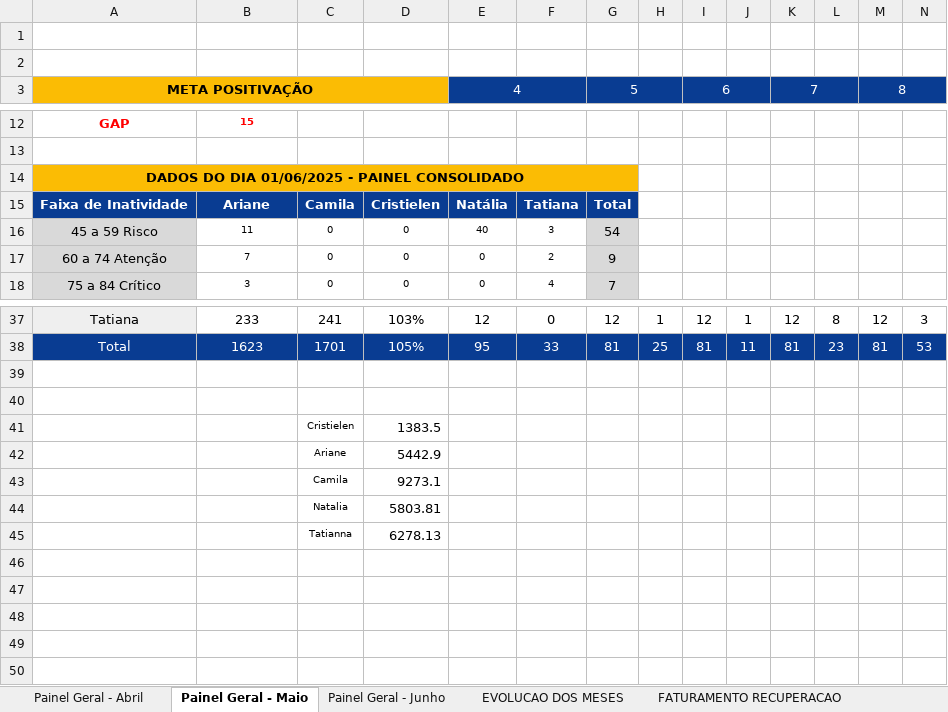
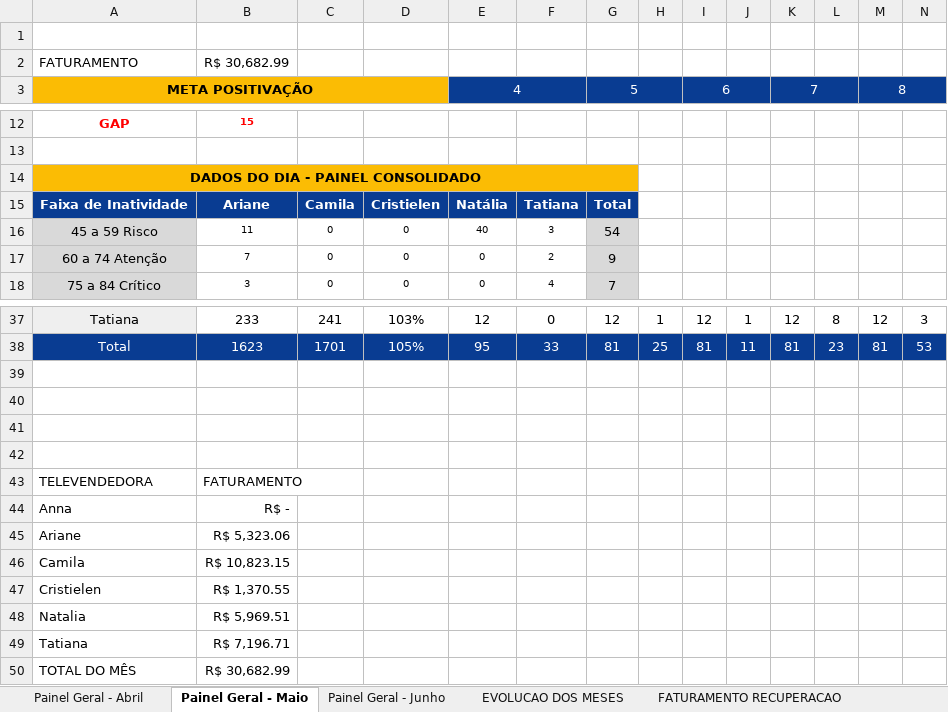
Before and after one commit to echevarria-bi/crm-recuperacao, an Excel workbook: Painel CRM - Junho.xlsx, sheet Painel Geral - Maio, drawn as a sheet; only a part is shown, gaps mark what is left out; values as stored, in another font and other column widths than the file's, no borders; removed rows and columns are numbered as before the commit, all else as after; rows hold the shown columns only; the diff names each change by its address in the sheet, - before the commit and + after, or states it on an @@ line.

Commit message:
Atualiza planilha com dados de Abril/Maio/Junho

```diff
--- a/Painel CRM - Junho.xlsx (sheet Painel Geral - Maio)
+++ b/Painel CRM - Junho.xlsx (sheet Painel Geral - Maio)
-row 2: (empty)
+row 2: FATURAMENTO | R$ 30,682.99
-A14: DADOS DO DIA 01/06/2025 - PAINEL CONSOLIDADO
+A14: DADOS DO DIA - PAINEL CONSOLIDADO
-row 41:  |  | Cristielen | 1383.5
+row 41: (empty)
-row 42:  |  | Ariane | 5442.9
+row 42: (empty)
-row 43:  |  | Camila | 9273.1
-row 44:  |  | Natalia | 5803.81
-row 45:  |  | Tatianna | 6278.13
+row 43: TELEVENDEDORA | FATURAMENTO
+row 44: Anna | R$ -
+row 45: Ariane | R$ 5,323.06
+row 46: Camila | R$ 10,823.15
+row 47: Cristielen | R$ 1,370.55
+row 48: Natalia | R$ 5,969.51
+row 49: Tatiana | R$ 7,196.71
+row 50: TOTAL DO MÊS | R$ 30,682.99
```
Also changed, not shown: sheet FATURAMENTO RECUPERACAO, sheet Painel Geral - Abril, sheet Painel Geral - Junho, sheet EVOLUCAO DOS MESES, formulas that keep their value.
